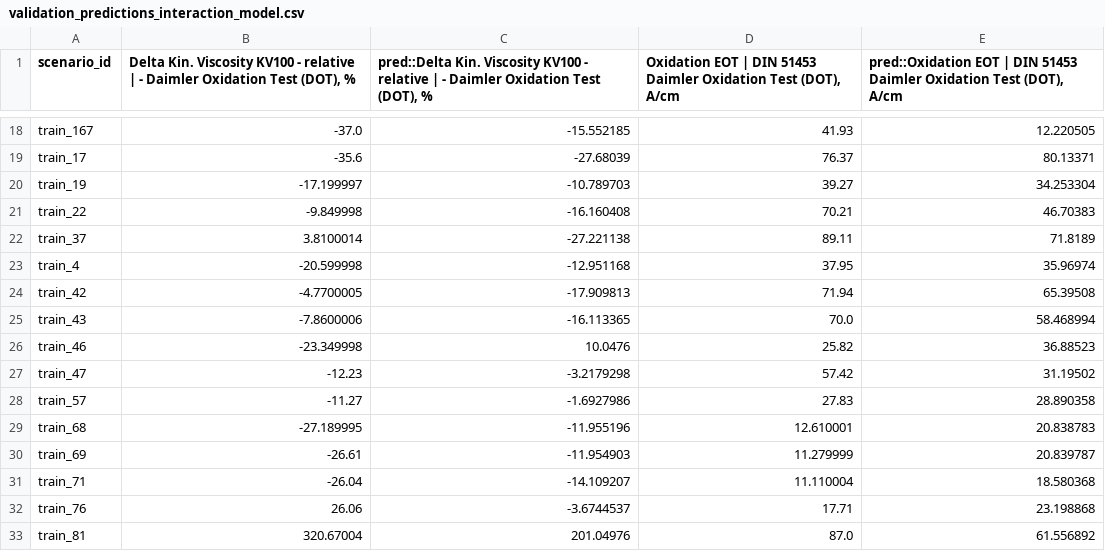
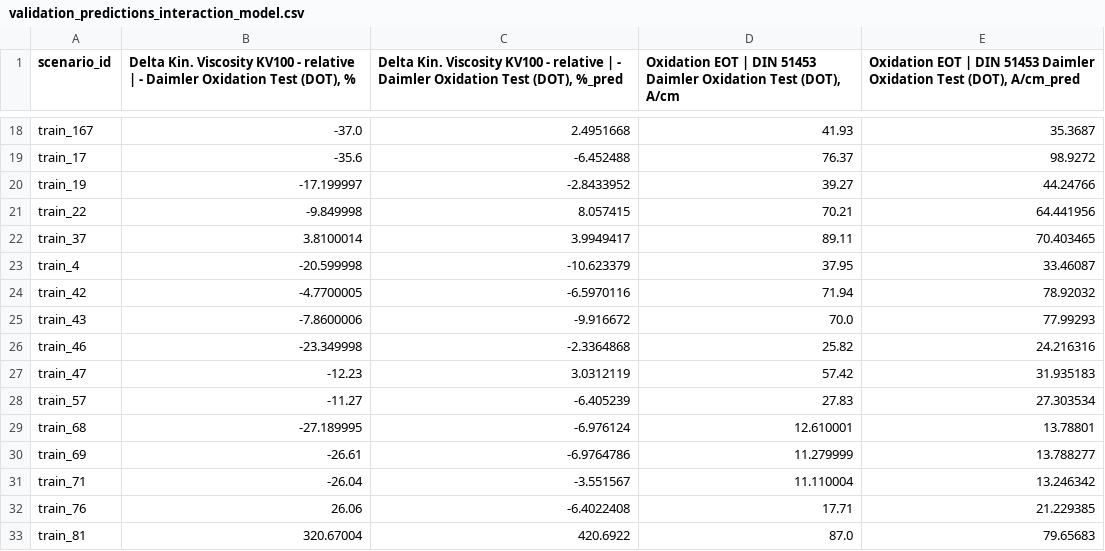
Before and after one commit to b1zmark1/NeftecodeTeamRocket, a CSV file: interaction_out/validation_predictions_interaction_model.csv, drawn as a sheet; only a part is shown, gaps mark what is left out; the diff covers the shown part only; the diff names each change by its address in the sheet, - before the commit and + after, or states it on an @@ line.

```diff
--- a/interaction_out/validation_predictions_interaction_model.csv
+++ b/interaction_out/validation_predictions_interaction_model.csv
-C1: pred::Delta Kin. Viscosity KV100 - relative | - Daimler Oxidation Test (DOT), %
+C1: Delta Kin. Viscosity KV100 - relative | - Daimler Oxidation Test (DOT), %_pred
-E1: pred::Oxidation EOT | DIN 51453 Daimler Oxidation Test (DOT), A/cm
+E1: Oxidation EOT | DIN 51453 Daimler Oxidation Test (DOT), A/cm_pred
-C18: -15.552185
+C18: 2.4951668
-E18: 12.220505
+E18: 35.3687
-C19: -27.68039
+C19: -6.452488
-E19: 80.13371
+E19: 98.9272
-C20: -10.789703
+C20: -2.8433952
-E20: 34.253304
+E20: 44.24766
-C21: -16.160408
+C21: 8.057415
-E21: 46.70383
+E21: 64.441956
-C22: -27.221138
+C22: 3.9949417
-E22: 71.8189
+E22: 70.403465
-C23: -12.951168
+C23: -10.623379
-E23: 35.96974
+E23: 33.46087
-C24: -17.909813
+C24: -6.5970116
-E24: 65.39508
+E24: 78.92032
-C25: -16.113365
+C25: -9.916672
-E25: 58.468994
+E25: 77.99293
-C26: 10.0476
+C26: -2.3364868
-E26: 36.88523
+E26: 24.216316
-C27: -3.2179298
+C27: 3.0312119
-E27: 31.19502
+E27: 31.935183
-C28: -1.6927986
+C28: -6.405239
-E28: 28.890358
+E28: 27.303534
-C29: -11.955196
+C29: -6.976124
-E29: 20.838783
+E29: 13.78801
-C30: -11.954903
+C30: -6.9764786
-E30: 20.839787
+E30: 13.788277
-C31: -14.109207
+C31: -3.551567
-E31: 18.580368
+E31: 13.246342
-C32: -3.6744537
+C32: -6.4022408
-E32: 23.198868
+E32: 21.229385
-C33: 201.04976
+C33: 420.6922
-E33: 61.556892
+E33: 79.65683
```
Also changed, not shown: 36 edited cells elsewhere in this file, interaction_out/test_predictions_interaction_model.csv, 15 other files.
